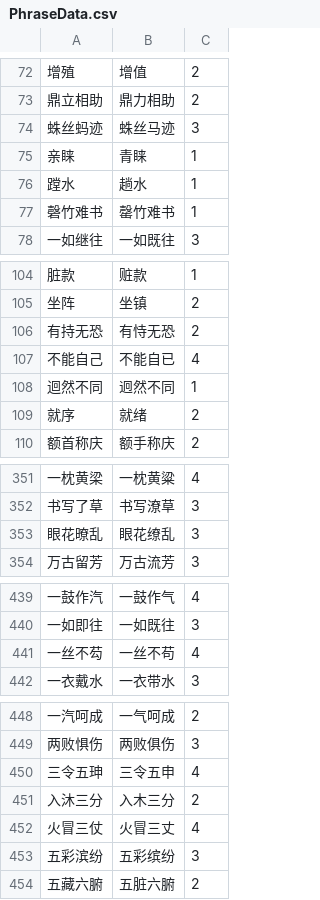
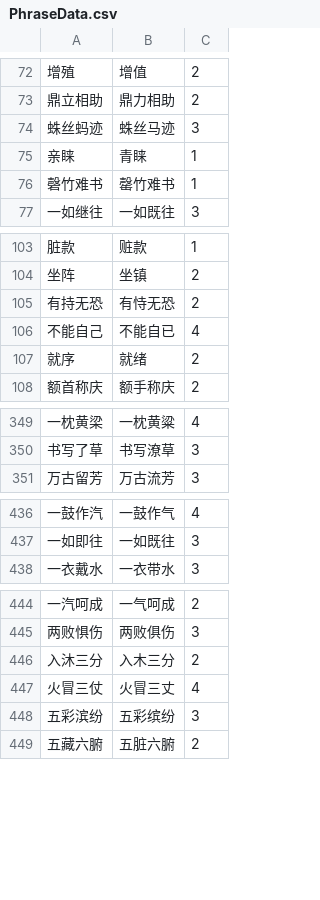
Before and after one commit to jycgame/-, a CSV file: assets/resources/Data/PhraseData.csv, drawn as a sheet; only a part is shown, gaps mark what is left out; the diff covers the shown part only; the diff names each change by its address in the sheet, - before the commit and + after, or states it on an @@ line.

```diff
--- a/assets/resources/Data/PhraseData.csv
+++ b/assets/resources/Data/PhraseData.csv
-row 76: 蹚水 | 趟水 | 1
-row 108: 迴然不同 | 迥然不同 | 1
-row 353: 眼花暸乱 | 眼花缭乱 | 3
-row 441: 一丝不芶 | 一丝不苟 | 4
-row 450: 三令五珅 | 三令五申 | 4
```
Also changed, not shown: 6 removed rows elsewhere in this file, 59 other files.
